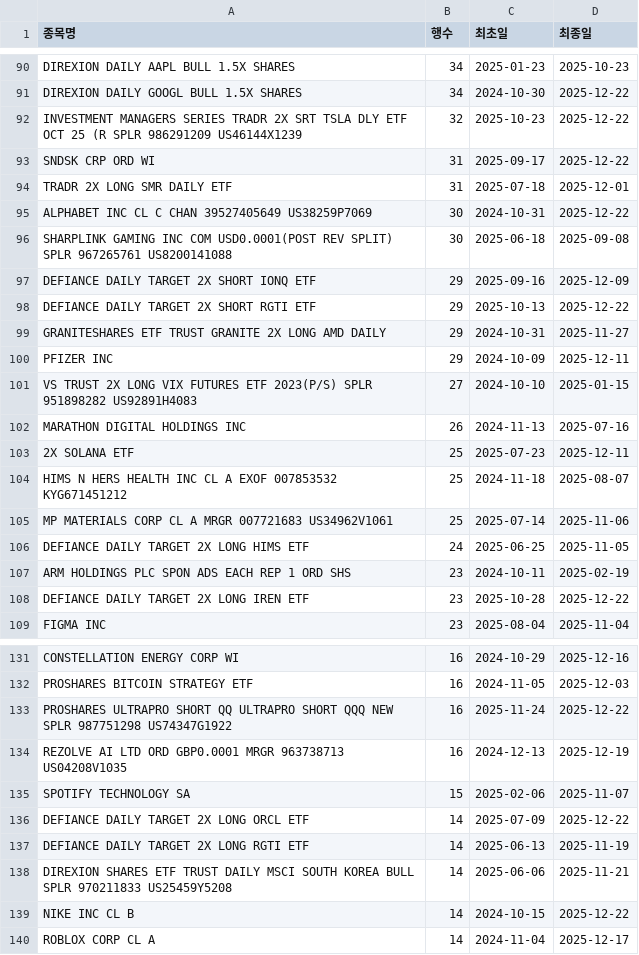
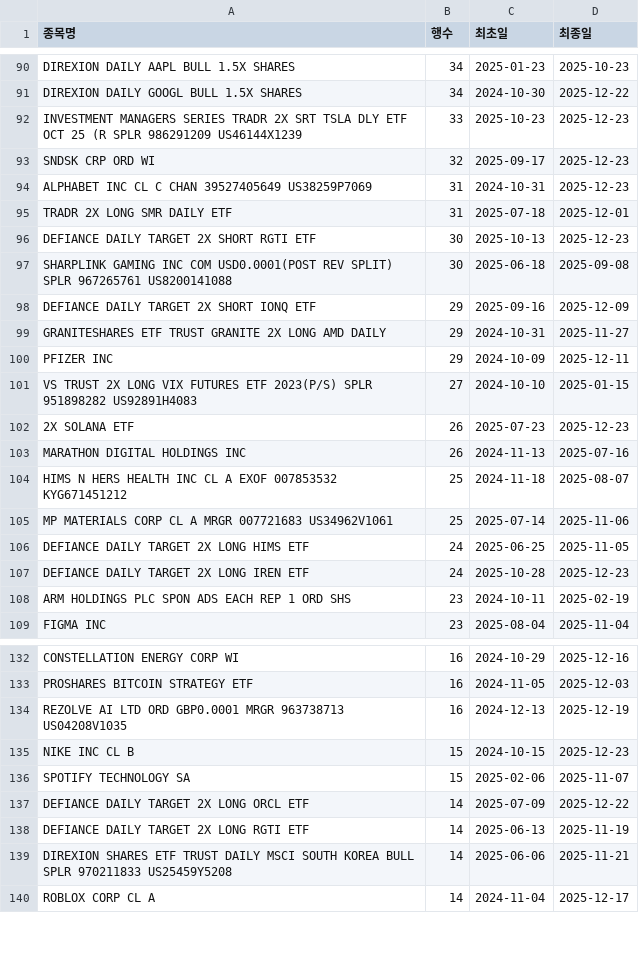
Before and after one commit to HaminKim/reant_streamlit, a CSV file: processed/by_stock_summary.csv, drawn as a sheet; only a part is shown, gaps mark what is left out; the diff covers the shown part only.

```diff
--- a/processed/by_stock_summary.csv
+++ b/processed/by_stock_summary.csv
@@ -91,9 +91,9 @@ DIREXION DAILY AAPL BULL 1.5X SHARES,34,2025-01-23,2025-10-23
 DIREXION DAILY GOOGL BULL 1.5X SHARES,34,2024-10-30,2025-12-22
-INVESTMENT MANAGERS SERIES TRADR 2X SRT TSLA DLY ETF OCT 25 (R SPLR 986291209 US46144X1239,32,2025-10-23,2025-12-22
-SNDSK CRP ORD WI,31,2025-09-17,2025-12-22
+INVESTMENT MANAGERS SERIES TRADR 2X SRT TSLA DLY ETF OCT 25 (R SPLR 986291209 US46144X1239,33,2025-10-23,2025-12-23
+SNDSK CRP ORD WI,32,2025-09-17,2025-12-23
+ALPHABET INC CL C CHAN 39527405649 US38259P7069,31,2024-10-31,2025-12-23
 TRADR 2X LONG SMR DAILY ETF,31,2025-07-18,2025-12-01
-ALPHABET INC CL C CHAN 39527405649 US38259P7069,30,2024-10-31,2025-12-22
+DEFIANCE DAILY TARGET 2X SHORT RGTI ETF,30,2025-10-13,2025-12-23
 SHARPLINK GAMING INC COM USD0.0001(POST REV SPLIT) SPLR 967265761 US8200141088,30,2025-06-18,2025-09-08
 DEFIANCE DAILY TARGET 2X SHORT IONQ ETF,29,2025-09-16,2025-12-09
-DEFIANCE DAILY TARGET 2X SHORT RGTI ETF,29,2025-10-13,2025-12-22
 GRANITESHARES ETF TRUST GRANITE 2X LONG AMD DAILY,29,2024-10-31,2025-11-27
@@ -101,4 +101,4 @@ PFIZER INC,29,2024-10-09,2025-12-11
 VS TRUST 2X LONG VIX FUTURES ETF 2023(P/S) SPLR 951898282 US92891H4083,27,2024-10-10,2025-01-15
+2X SOLANA ETF,26,2025-07-23,2025-12-23
 MARATHON DIGITAL HOLDINGS INC,26,2024-11-13,2025-07-16
-2X SOLANA ETF,25,2025-07-23,2025-12-11
 HIMS N HERS HEALTH INC CL A EXOF 007853532 KYG671451212,25,2024-11-18,2025-08-07
@@ -106,4 +106,4 @@ MP MATERIALS CORP CL A MRGR 007721683 US34962V1061,25,2025-07-14,2025-11-06
 DEFIANCE DAILY TARGET 2X LONG HIMS ETF,24,2025-06-25,2025-11-05
+DEFIANCE DAILY TARGET 2X LONG IREN ETF,24,2025-10-28,2025-12-23
 ARM HOLDINGS PLC SPON ADS EACH REP 1 ORD SHS,23,2024-10-11,2025-02-19
-DEFIANCE DAILY TARGET 2X LONG IREN ETF,23,2025-10-28,2025-12-22
 FIGMA INC,23,2025-08-04,2025-11-04
@@ -132,4 +133,4 @@ CONSTELLATION ENERGY CORP WI,16,2024-10-29,2025-12-16
 PROSHARES BITCOIN STRATEGY ETF,16,2024-11-05,2025-12-03
-PROSHARES ULTRAPRO SHORT QQ ULTRAPRO SHORT QQQ NEW SPLR 987751298 US74347G1922,16,2025-11-24,2025-12-22
 REZOLVE AI LTD ORD GBP0.0001 MRGR 963738713 US04208V1035,16,2024-12-13,2025-12-19
+NIKE INC CL B,15,2024-10-15,2025-12-23
 SPOTIFY TECHNOLOGY SA,15,2025-02-06,2025-11-07
@@ -138,3 +139,2 @@ DEFIANCE DAILY TARGET 2X LONG RGTI ETF,14,2025-06-13,2025-11-19
 DIREXION SHARES ETF TRUST DAILY MSCI SOUTH KOREA BULL SPLR 970211833 US25459Y5208,14,2025-06-06,2025-11-21
-NIKE INC CL B,14,2024-10-15,2025-12-22
 ROBLOX CORP CL A,14,2024-11-04,2025-12-17
```
Also changed, not shown: 10 added rows, 9 removed rows and 66 edited cells elsewhere in this file, processed/all_data.csv, 1 other file.
